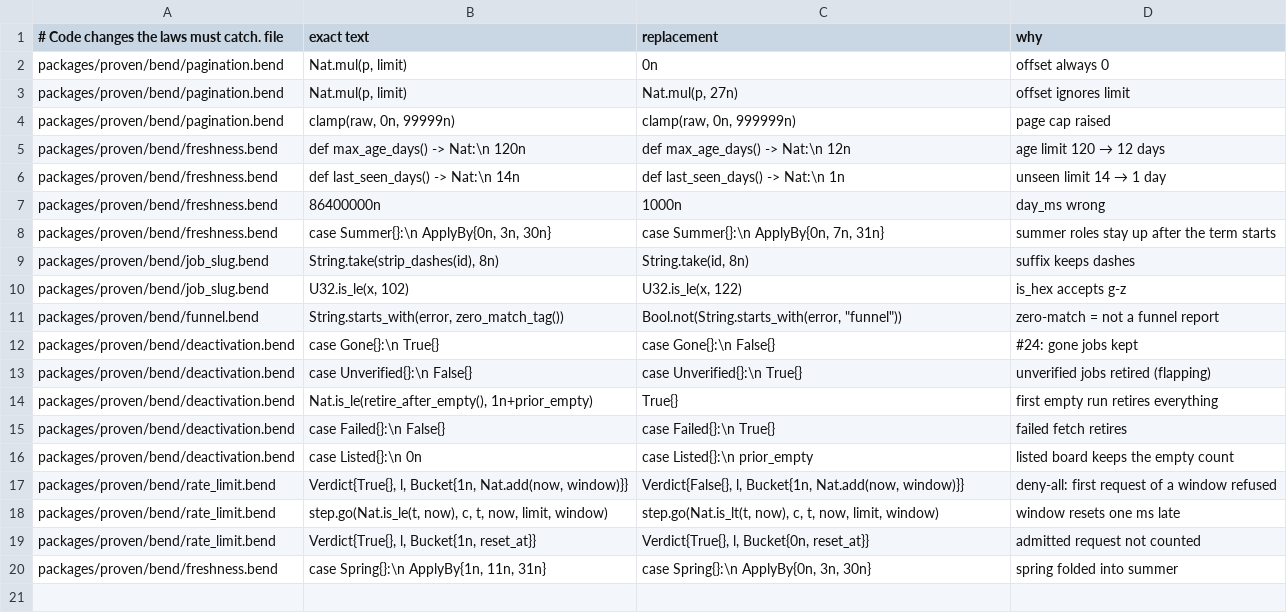
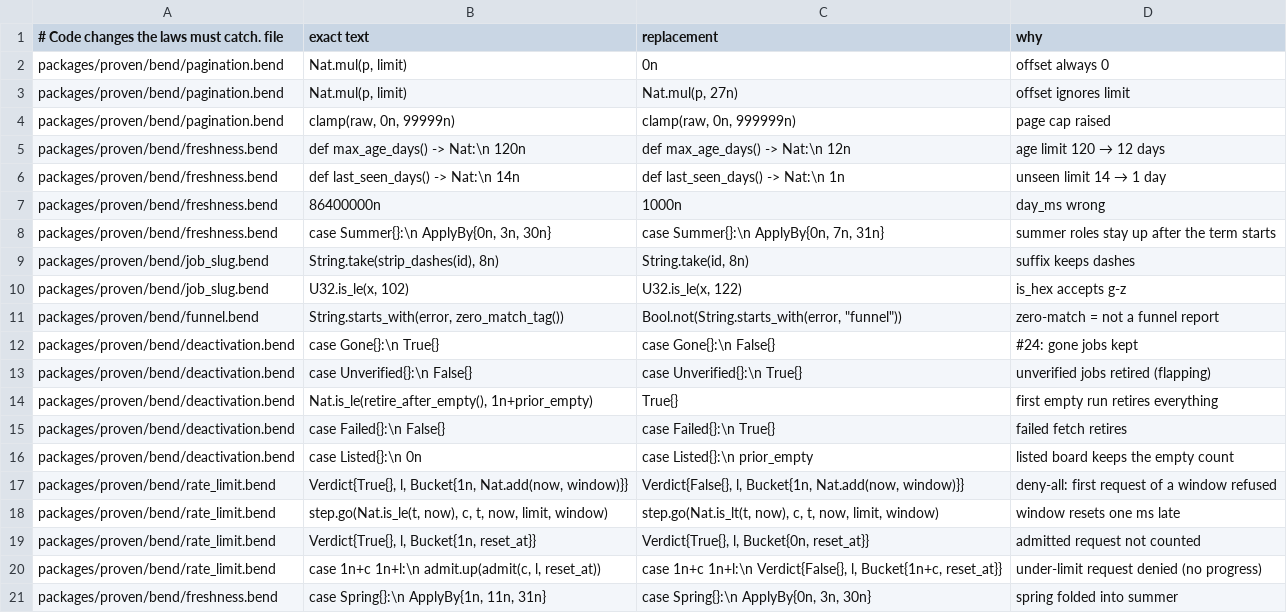
Before and after one commit to dnexdev/openintern, a TSV file: packages/proven/mutants.tsv, drawn as a sheet.

```diff
--- a/packages/proven/mutants.tsv
+++ b/packages/proven/mutants.tsv
@@ -19,2 +19,3 @@ packages/proven/bend/rate_limit.bend	      step.go(Nat.is_le(t, now), c, t, now,
 packages/proven/bend/rate_limit.bend	      Verdict{True{}, l, Bucket{1n, reset_at}}	      Verdict{True{}, l, Bucket{0n, reset_at}}	admitted request not counted
+packages/proven/bend/rate_limit.bend	    case 1n+c 1n+l:\n      admit.up(admit(c, l, reset_at))	    case 1n+c 1n+l:\n      Verdict{False{}, l, Bucket{1n+c, reset_at}}	under-limit request denied (no progress)
 packages/proven/bend/freshness.bend	    case Spring{}:\n      ApplyBy{1n, 11n, 31n}	    case Spring{}:\n      ApplyBy{0n, 3n, 30n}	spring folded into summer
```
Also changed, not shown: internal/proofgate/gomutants.tsv, 21 other files.
